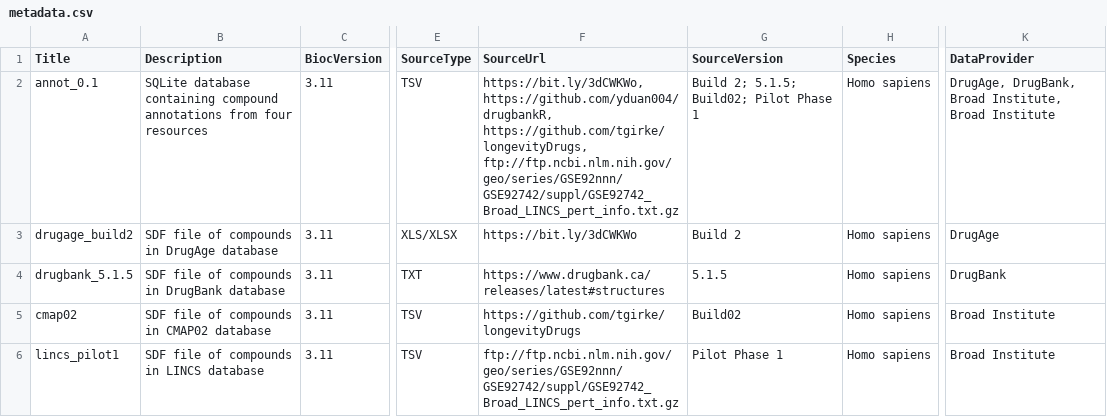
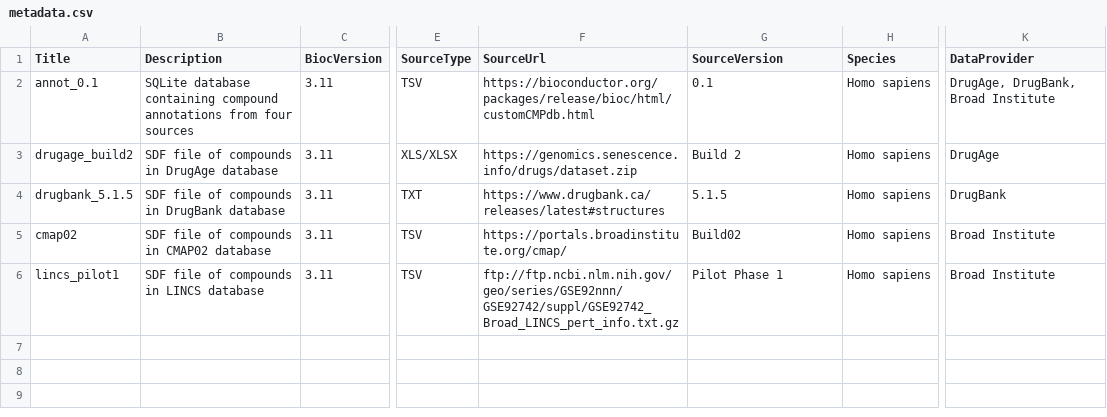
Before and after one commit to girke-lab/customCMPdb, a CSV file: inst/extdata/metadata.csv, drawn as a sheet; only a part is shown, gaps mark what is left out; the diff names each change by its address in the sheet, - before the commit and + after, or states it on an @@ line.

Commit message:
change drugage url in metadata

```diff
--- a/inst/extdata/metadata.csv
+++ b/inst/extdata/metadata.csv
-B2 (Description): …from four resources
+B2 (Description): …from four sources
-F2 (SourceUrl): https://bit.ly/3dCWKWo, https://github.com/yduan004/drugbankR, https://github.com/tgirke/longevityDrugs, ftp://ftp.ncbi.nlm.nih.gov/geo/series/GSE92nnn/GSE92742/suppl/GSE92742_Broad_LINCS_pert_info.txt.gz
+F2 (SourceUrl): https://bioconductor.org/packages/release/bioc/html/customCMPdb.html
-G2 (SourceVersion): Build 2; 5.1.5; Build02; Pilot Phase 1
+G2 (SourceVersion): 0.1
-K2 (DataProvider): DrugAge, DrugBank, Broad Institute, Broad Institute
+K2 (DataProvider): DrugAge, DrugBank, Broad Institute
-F3 (SourceUrl): https://bit.ly/3dCWKWo
+F3 (SourceUrl): https://genomics.senescence.info/drugs/dataset.zip
-F5 (SourceUrl): https://github.com/tgirke/longevityDrugs
+F5 (SourceUrl): https://portals.broadinstitute.org/cmap/
```
Also changed, not shown: 7 other files.
